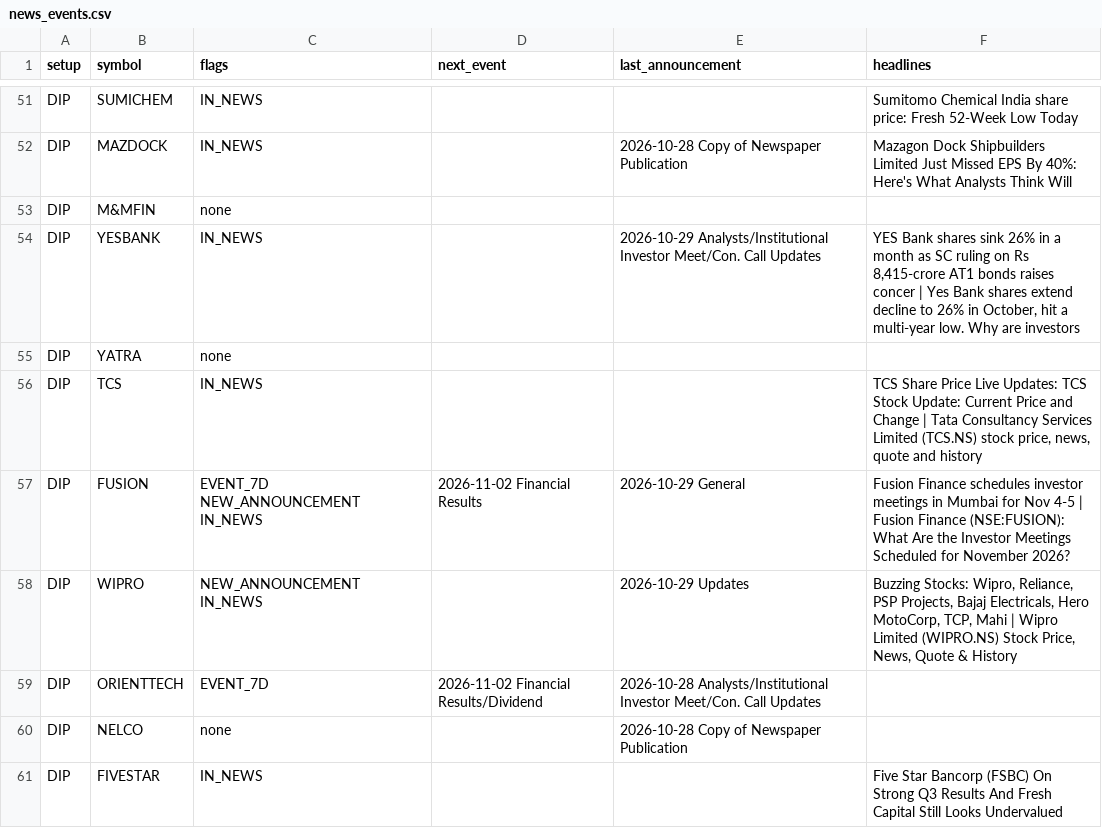
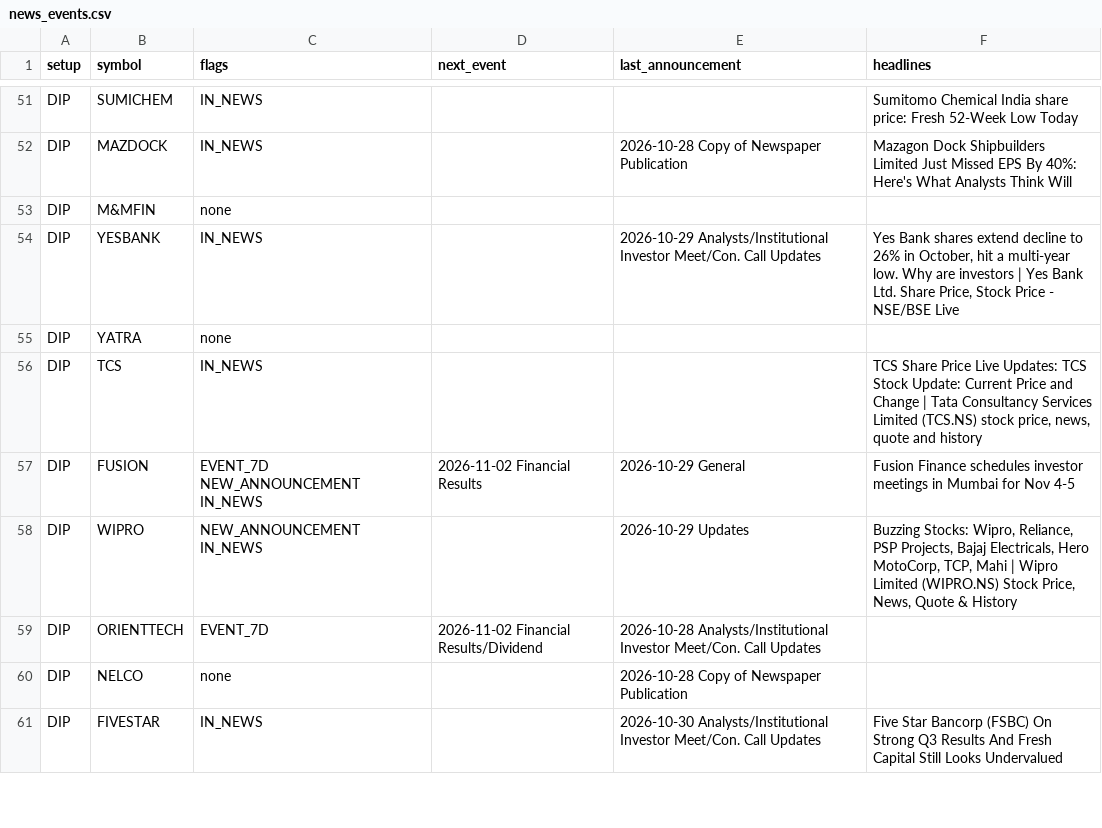
Before and after one commit to sufikipl-ops/swing-auto, a CSV file: docs/news_events.csv, drawn as a sheet; only a part is shown, gaps mark what is left out; the diff covers the shown part only.

```diff
--- a/docs/news_events.csv
+++ b/docs/news_events.csv
@@ -53,6 +53,6 @@ DIP,MAZDOCK,IN_NEWS,,2026-10-28 Copy of Newspaper Publication,Mazagon Dock Shipb
 DIP,M&MFIN,none,,,
-DIP,YESBANK,IN_NEWS,,2026-10-29 Analysts/Institutional Investor Meet/Con. Call Updates,"YES Bank shares sink 26% in a month as SC ruling on Rs 8,415-crore AT1 bonds raises concer | Yes Bank shares extend decline to 26% in October, hit a multi-year low. Why are investors "
+DIP,YESBANK,IN_NEWS,,2026-10-29 Analysts/Institutional Investor Meet/Con. Call Updates,"Yes Bank shares extend decline to 26% in October, hit a multi-year low. Why are investors  | Yes Bank Ltd. Share Price, Stock Price - NSE/BSE Live"
 DIP,YATRA,none,,,
 DIP,TCS,IN_NEWS,,,"TCS Share Price Live Updates: TCS Stock Update: Current Price and Change | Tata Consultancy Services Limited (TCS.NS) stock price, news, quote and history"
-DIP,FUSION,EVENT_7D NEW_ANNOUNCEMENT IN_NEWS,2026-11-02 Financial Results,2026-10-29 General,Fusion Finance schedules investor meetings in Mumbai for Nov 4-5 | Fusion Finance (NSE:FUSION): What Are the Investor Meetings Scheduled for November 2026?
+DIP,FUSION,EVENT_7D NEW_ANNOUNCEMENT IN_NEWS,2026-11-02 Financial Results,2026-10-29 General,Fusion Finance schedules investor meetings in Mumbai for Nov 4-5
 DIP,WIPRO,NEW_ANNOUNCEMENT IN_NEWS,,2026-10-29 Updates,"Buzzing Stocks: Wipro, Reliance, PSP Projects, Bajaj Electricals, Hero MotoCorp, TCP, Mahi | Wipro Limited (WIPRO.NS) Stock Price, News, Quote & History"
@@ -60,2 +60,2 @@ DIP,ORIENTTECH,EVENT_7D,2026-11-02 Financial Results/Dividend,2026-10-28 Analyst
 DIP,NELCO,none,,2026-10-28 Copy of Newspaper Publication,
-DIP,FIVESTAR,IN_NEWS,,,Five Star Bancorp (FSBC) On Strong Q3 Results And Fresh Capital Still Looks Undervalued
+DIP,FIVESTAR,IN_NEWS,,2026-10-30 Analysts/Institutional Investor Meet/Con. Call Updates,Five Star Bancorp (FSBC) On Strong Q3 Results And Fresh Capital Still Looks Undervalued
```
Also changed, not shown: 17 edited cells elsewhere in this file, out/news_events.csv, 7 other files.
